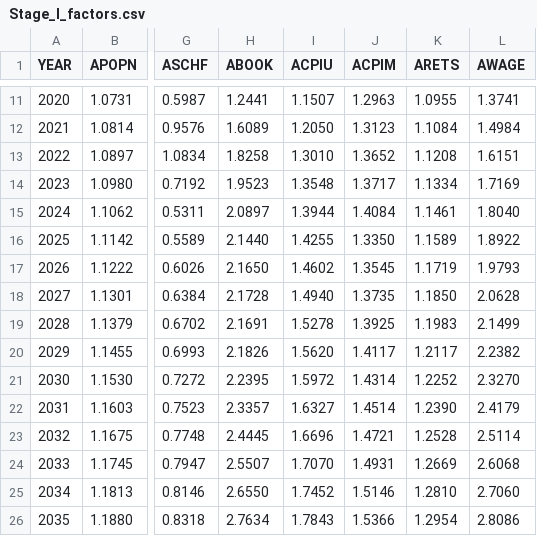
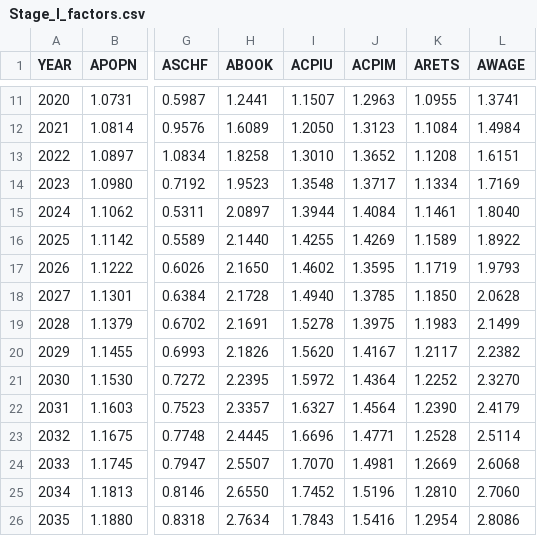
Before and after one commit to TaxFoundation/taxdata, a CSV file: puf_stage1/Stage_I_factors.csv, drawn as a sheet; only a part is shown, gaps mark what is left out; the diff names each change by its address in the sheet, - before the commit and + after, or states it on an @@ line.

```diff
--- a/puf_stage1/Stage_I_factors.csv
+++ b/puf_stage1/Stage_I_factors.csv
-J16 (ACPIM): 1.3350
+J16 (ACPIM): 1.4269
-J17 (ACPIM): 1.3545
+J17 (ACPIM): 1.3595
-J18 (ACPIM): 1.3735
+J18 (ACPIM): 1.3785
-J19 (ACPIM): 1.3925
+J19 (ACPIM): 1.3975
-J20 (ACPIM): 1.4117
+J20 (ACPIM): 1.4167
-J21 (ACPIM): 1.4314
+J21 (ACPIM): 1.4364
-J22 (ACPIM): 1.4514
+J22 (ACPIM): 1.4564
-J23 (ACPIM): 1.4721
+J23 (ACPIM): 1.4771
-J24 (ACPIM): 1.4931
+J24 (ACPIM): 1.4981
-J25 (ACPIM): 1.5146
+J25 (ACPIM): 1.5196
-J26 (ACPIM): 1.5366
+J26 (ACPIM): 1.5416
```
Also changed, not shown: 1 other file.
